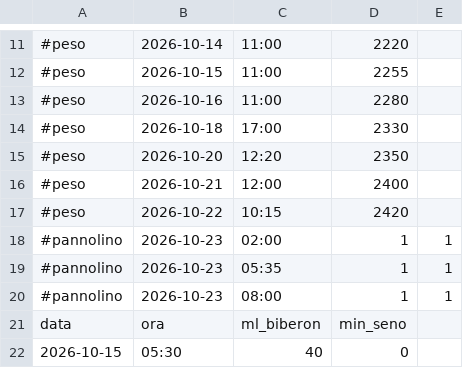
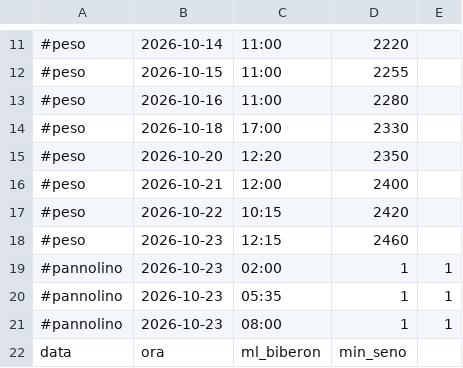
Before and after one commit to VittorioTavolaro/feeding, a CSV file: data.csv, drawn as a sheet; only a part is shown, gaps mark what is left out; the shorter side is filled out with more unchanged rows.

Commit message:
Aggiungi pesata

```diff
--- a/data.csv
+++ b/data.csv
@@ -17,2 +17,3 @@
 #peso,2026-10-22,10:15,2420
+#peso,2026-10-23,12:15,2460
 #pannolino,2026-10-23,02:00,1,1
```
